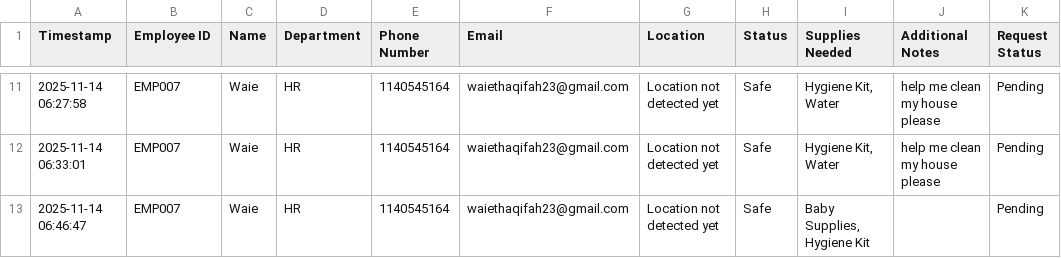
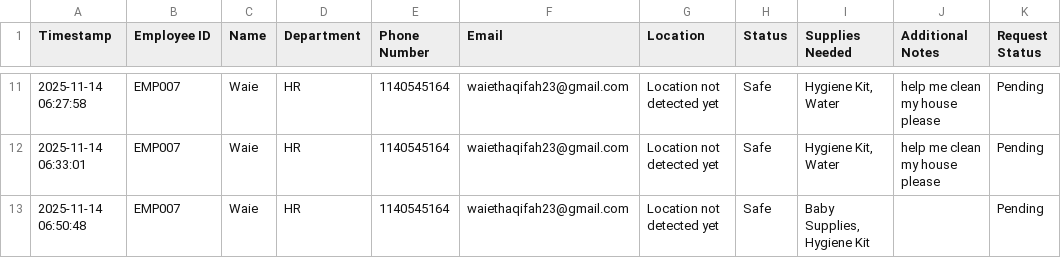
Before and after one commit to waiethaqifah/FYP1, a CSV file: requests.csv, drawn as a sheet; only a part is shown, gaps mark what is left out.

Commit message:
Update requests.csv via Streamlit

```diff
--- a/requests.csv
+++ b/requests.csv
@@ -12,2 +12,2 @@ Timestamp,Employee ID,Name,Department,Phone Number,Email,Location,Status,Supplie
 2025-11-14 06:33:01,EMP007,Waie,HR,1140545164,waiethaqifah23@gmail.com,Location not detected yet,Safe,"Hygiene Kit, Water",help me clean my house please,Pending
-2025-11-14 06:46:47,EMP007,Waie,HR,1140545164,waiethaqifah23@gmail.com,Location not detected yet,Safe,"Baby Supplies, Hygiene Kit",,Pending
+2025-11-14 06:50:48,EMP007,Waie,HR,1140545164,waiethaqifah23@gmail.com,Location not detected yet,Safe,"Baby Supplies, Hygiene Kit",,Pending
```
